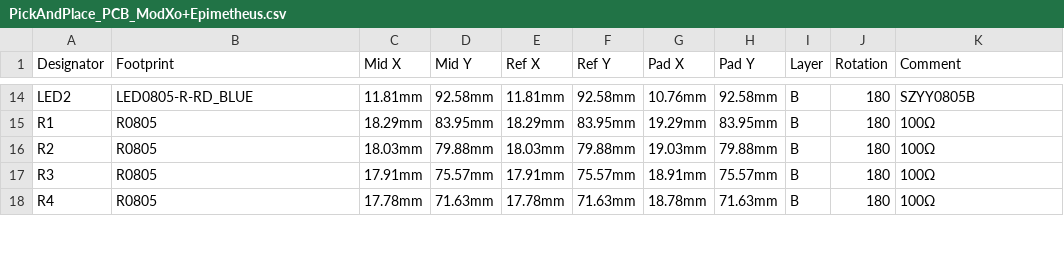
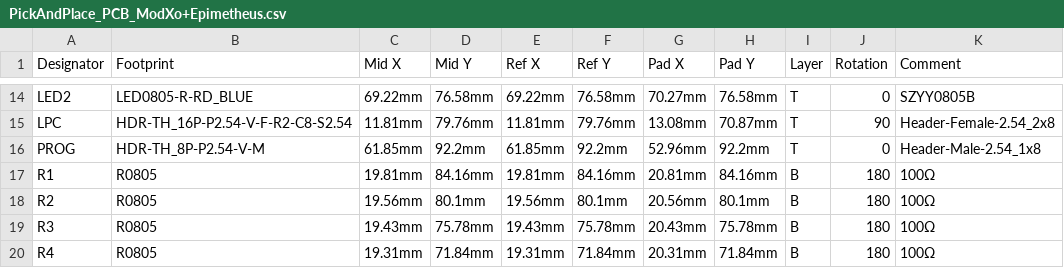
Before and after one commit to Darkone83/ModXo-RP2040-Tiny, a CSV file: PCB/PickAndPlace_PCB_ModXo+Epimetheus.csv, drawn as a sheet; only a part is shown, gaps mark what is left out; addresses are those after the commit; the diff covers the shown part only; the diff names each change by its address in the sheet, - before the commit and + after, or states it on an @@ line.

```diff
--- a/PCB/PickAndPlace_PCB_ModXo+Epimetheus.csv
+++ b/PCB/PickAndPlace_PCB_ModXo+Epimetheus.csv
-C14 (Mid X): 11.81mm
+C14 (Mid X): 69.22mm
-D14 (Mid Y): 92.58mm
+D14 (Mid Y): 76.58mm
-E14 (Ref X): 11.81mm
+E14 (Ref X): 69.22mm
-F14 (Ref Y): 92.58mm
+F14 (Ref Y): 76.58mm
-G14 (Pad X): 10.76mm
+G14 (Pad X): 70.27mm
-H14 (Pad Y): 92.58mm
+H14 (Pad Y): 76.58mm
-I14 (Layer): B
+I14 (Layer): T
-J14 (Rotation): 180
+J14 (Rotation): 0
+row 15: LPC | HDR-TH_16P-P2.54-V-F-R2-C8-S2.54 | 11.81mm | 79.76mm | 11.81mm | 79.76mm | 13.08mm | 70.87mm | T | 90 | Header-Female-2.54_2x8
+row 16: PROG | HDR-TH_8P-P2.54-V-M | 61.85mm | 92.2mm | 61.85mm | 92.2mm | 52.96mm | 92.2mm | T | 0 | Header-Male-2.54_1x8
-C17 (Mid X): 18.29mm
+C17 (Mid X): 19.81mm
-D17 (Mid Y): 83.95mm
+D17 (Mid Y): 84.16mm
-E17 (Ref X): 18.29mm
+E17 (Ref X): 19.81mm
-F17 (Ref Y): 83.95mm
+F17 (Ref Y): 84.16mm
-G17 (Pad X): 19.29mm
+G17 (Pad X): 20.81mm
-H17 (Pad Y): 83.95mm
+H17 (Pad Y): 84.16mm
-C18 (Mid X): 18.03mm
+C18 (Mid X): 19.56mm
-D18 (Mid Y): 79.88mm
+D18 (Mid Y): 80.1mm
-E18 (Ref X): 18.03mm
+E18 (Ref X): 19.56mm
-F18 (Ref Y): 79.88mm
+F18 (Ref Y): 80.1mm
-G18 (Pad X): 19.03mm
+G18 (Pad X): 20.56mm
-H18 (Pad Y): 79.88mm
+H18 (Pad Y): 80.1mm
-C19 (Mid X): 17.91mm
+C19 (Mid X): 19.43mm
-D19 (Mid Y): 75.57mm
+D19 (Mid Y): 75.78mm
-E19 (Ref X): 17.91mm
+E19 (Ref X): 19.43mm
-F19 (Ref Y): 75.57mm
+F19 (Ref Y): 75.78mm
-G19 (Pad X): 18.91mm
+G19 (Pad X): 20.43mm
-H19 (Pad Y): 75.57mm
+H19 (Pad Y): 75.78mm
-C20 (Mid X): 17.78mm
+C20 (Mid X): 19.31mm
-D20 (Mid Y): 71.63mm
+D20 (Mid Y): 71.84mm
-E20 (Ref X): 17.78mm
+E20 (Ref X): 19.31mm
-F20 (Ref Y): 71.63mm
+F20 (Ref Y): 71.84mm
-G20 (Pad X): 18.78mm
+G20 (Pad X): 20.31mm
-H20 (Pad Y): 71.63mm
+H20 (Pad Y): 71.84mm
```
Also changed, not shown: 3 added rows, 3 removed rows and 79 edited cells elsewhere in this file, 1 other file.
